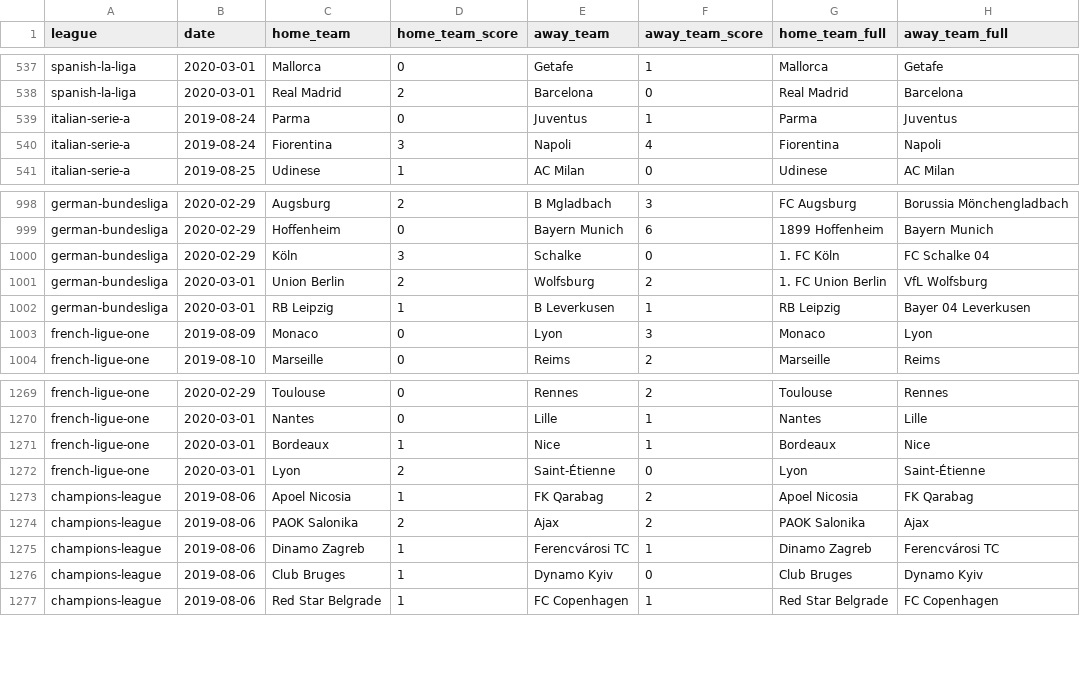
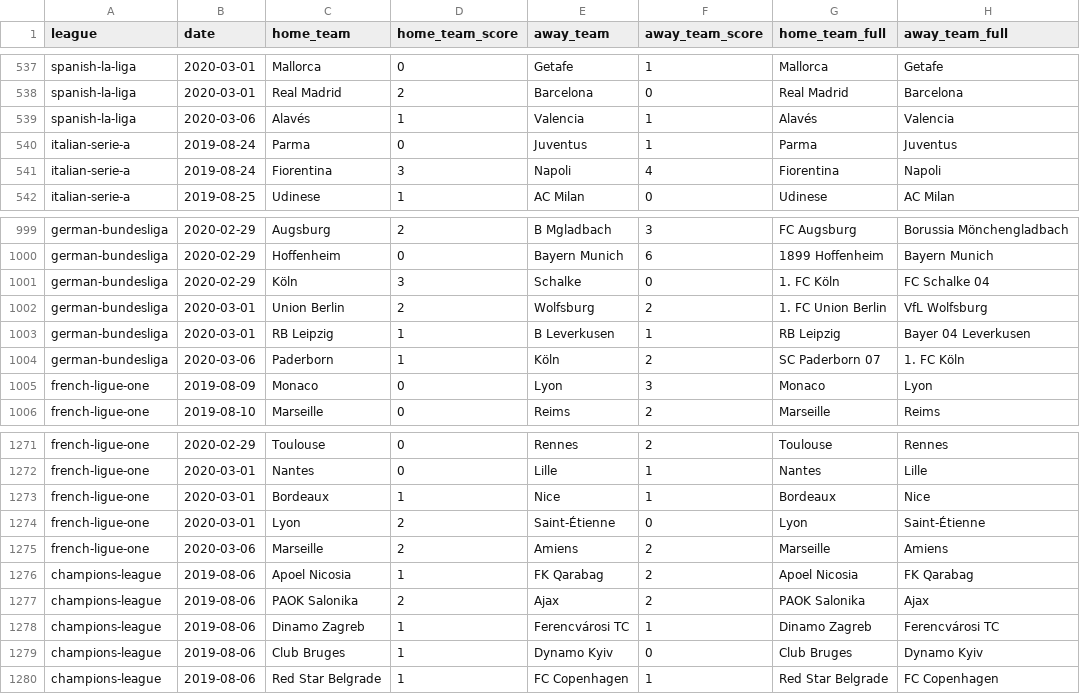
Before and after one commit to shawenyao/Who-is-number-1, a CSV file: data/football_2019_2020.csv, drawn as a sheet; only a part is shown, gaps mark what is left out.

Commit message:
Update football_2019_2020.csv

```diff
--- a/data/football_2019_2020.csv
+++ b/data/football_2019_2020.csv
@@ -538,2 +538,3 @@ spanish-la-liga,2020-03-01,Mallorca,0,Getafe,1,Mallorca,Getafe
 spanish-la-liga,2020-03-01,Real Madrid,2,Barcelona,0,Real Madrid,Barcelona
+spanish-la-liga,2020-03-06,Alavés,1,Valencia,1,Alavés,Valencia
 italian-serie-a,2019-08-24,Parma,0,Juventus,1,Parma,Juventus
@@ -1002,2 +1003,3 @@ german-bundesliga,2020-03-01,Union Berlin,2,Wolfsburg,2,1. FC Union Berlin,VfL W
 german-bundesliga,2020-03-01,RB Leipzig,1,B Leverkusen,1,RB Leipzig,Bayer 04 Leverkusen
+german-bundesliga,2020-03-06,Paderborn,1,Köln,2,SC Paderborn 07,1. FC Köln
 french-ligue-one,2019-08-09,Monaco,0,Lyon,3,Monaco,Lyon
@@ -1272,2 +1274,3 @@ french-ligue-one,2020-03-01,Bordeaux,1,Nice,1,Bordeaux,Nice
 french-ligue-one,2020-03-01,Lyon,2,Saint-Étienne,0,Lyon,Saint-Étienne
+french-ligue-one,2020-03-06,Marseille,2,Amiens,2,Marseille,Amiens
 champions-league,2019-08-06,Apoel Nicosia,1,FK Qarabag,2,Apoel Nicosia,FK Qarabag
```
